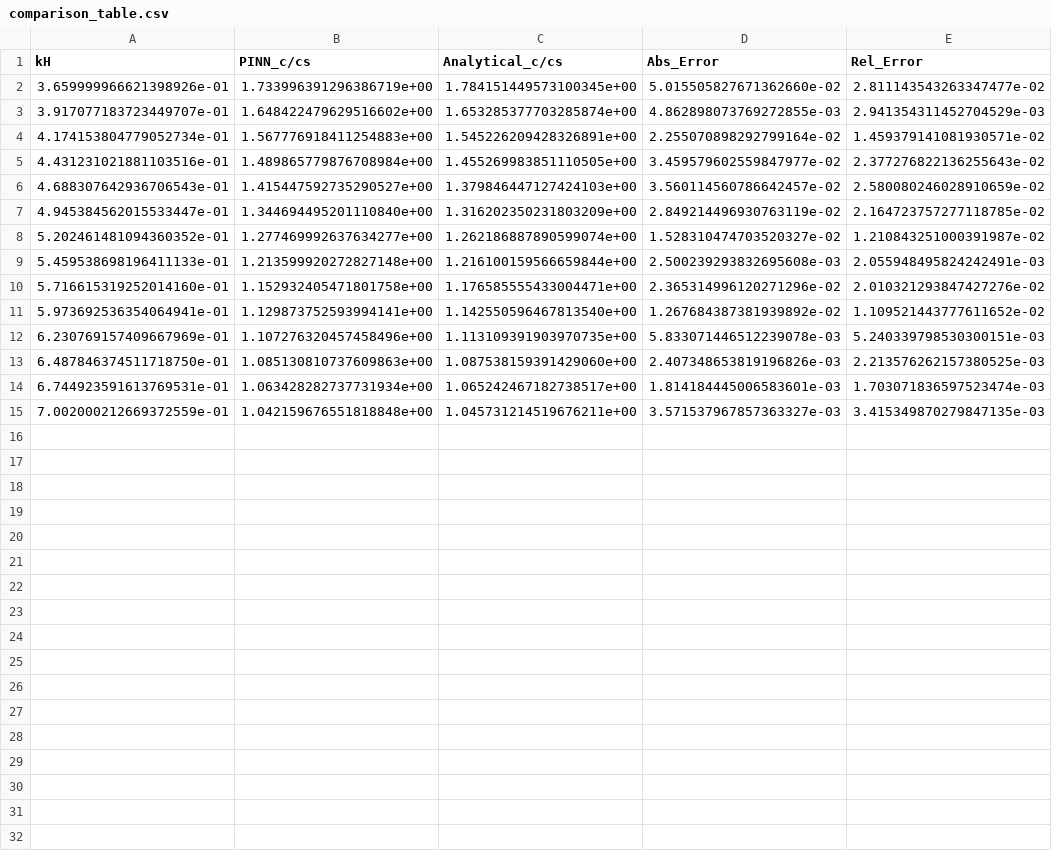
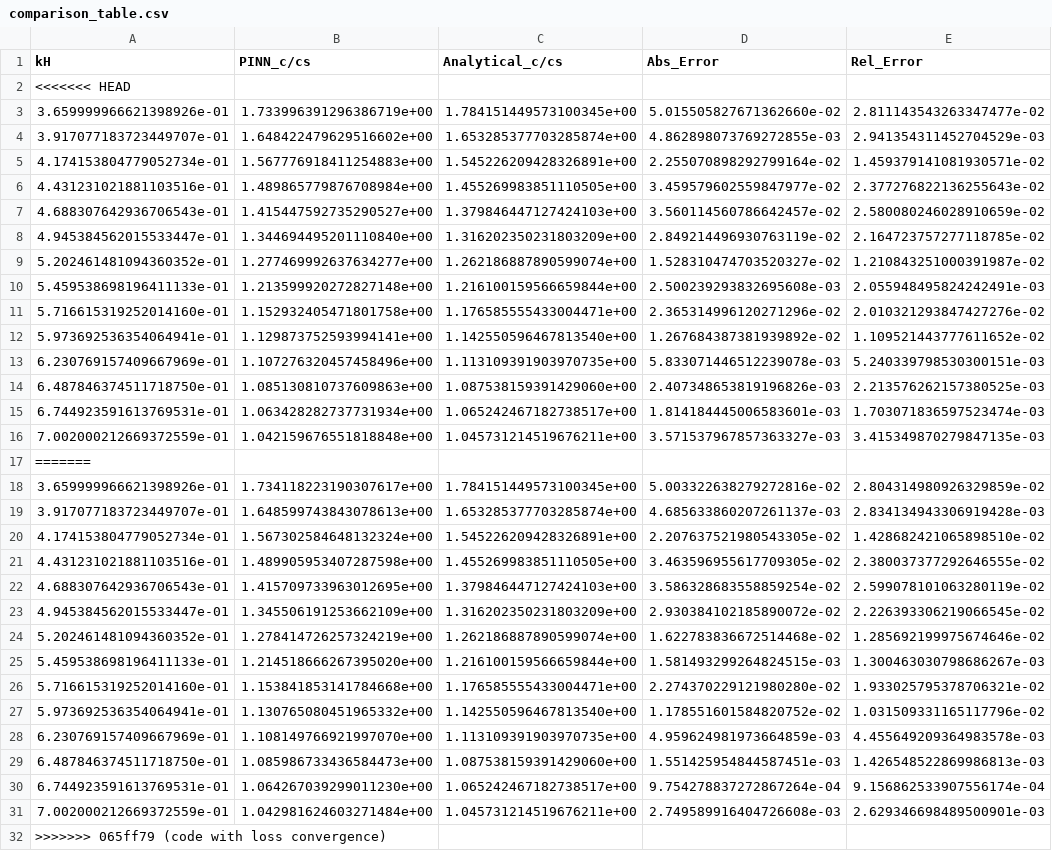
Before and after one commit to mayankjha-my/PINN, a CSV file: experiments/comparison_table.csv, drawn as a sheet.

Commit message:
code with loss convergence

```diff
--- a/experiments/comparison_table.csv
+++ b/experiments/comparison_table.csv
@@ -1,2 +1,3 @@
 kH,PINN_c/cs,Analytical_c/cs,Abs_Error,Rel_Error
+<<<<<<< HEAD
 3.659999966621398926e-01,1.733996391296386719e+00,1.784151449573100345e+00,5.015505827671362660e-02,2.811143543263347477e-02
@@ -15 +16,17 @@ kH,PINN_c/cs,Analytical_c/cs,Abs_Error,Rel_Error
 7.002000212669372559e-01,1.042159676551818848e+00,1.045731214519676211e+00,3.571537967857363327e-03,3.415349870279847135e-03
+=======
+3.659999966621398926e-01,1.734118223190307617e+00,1.784151449573100345e+00,5.003322638279272816e-02,2.804314980926329859e-02
+3.917077183723449707e-01,1.648599743843078613e+00,1.653285377703285874e+00,4.685633860207261137e-03,2.834134943306919428e-03
+4.174153804779052734e-01,1.567302584648132324e+00,1.545226209428326891e+00,2.207637521980543305e-02,1.428682421065898510e-02
+4.431231021881103516e-01,1.489905953407287598e+00,1.455269983851110505e+00,3.463596955617709305e-02,2.380037377292646555e-02
+4.688307642936706543e-01,1.415709733963012695e+00,1.379846447127424103e+00,3.586328683558859254e-02,2.599078101063280119e-02
+4.945384562015533447e-01,1.345506191253662109e+00,1.316202350231803209e+00,2.930384102185890072e-02,2.226393306219066545e-02
+5.202461481094360352e-01,1.278414726257324219e+00,1.262186887890599074e+00,1.622783836672514468e-02,1.285692199975674646e-02
+5.459538698196411133e-01,1.214518666267395020e+00,1.216100159566659844e+00,1.581493299264824515e-03,1.300463030798686267e-03
+5.716615319252014160e-01,1.153841853141784668e+00,1.176585555433004471e+00,2.274370229121980280e-02,1.933025795378706321e-02
+5.973692536354064941e-01,1.130765080451965332e+00,1.142550596467813540e+00,1.178551601584820752e-02,1.031509331165117796e-02
+6.230769157409667969e-01,1.108149766921997070e+00,1.113109391903970735e+00,4.959624981973664859e-03,4.455649209364983578e-03
+6.487846374511718750e-01,1.085986733436584473e+00,1.087538159391429060e+00,1.551425954844587451e-03,1.426548522869986813e-03
+6.744923591613769531e-01,1.064267039299011230e+00,1.065242467182738517e+00,9.754278837272867264e-04,9.156862533907556174e-04
+7.002000212669372559e-01,1.042981624603271484e+00,1.045731214519676211e+00,2.749589916404726608e-03,2.629346698489500901e-03
+>>>>>>> 065ff79 (code with loss convergence)
```
Also changed, not shown: experiments/PINN_dispersion.csv, 16 other files.
